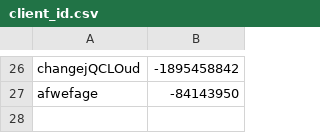
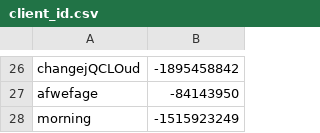
Before and after one commit to muyangshi/Font-Size-Encoding, a CSV file: client_id.csv, drawn as a sheet; only a part is shown, gaps mark what is left out.

Commit message:
Tesing for js

```diff
--- a/client_id.csv
+++ b/client_id.csv
@@ -27 +27,2 @@ changejQCLOud,-1895458842
 afwefage,-84143950
+morning,-1515923249
```
